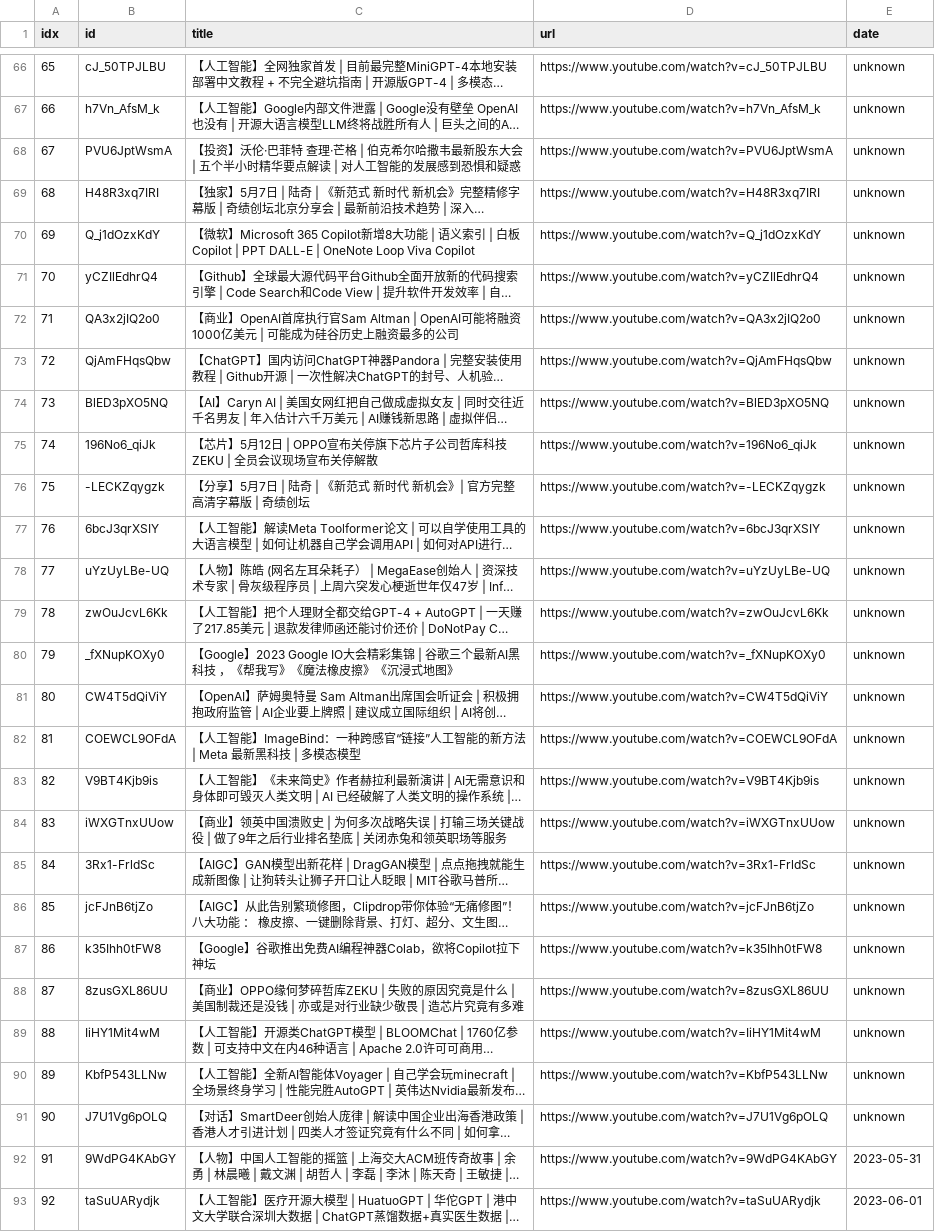
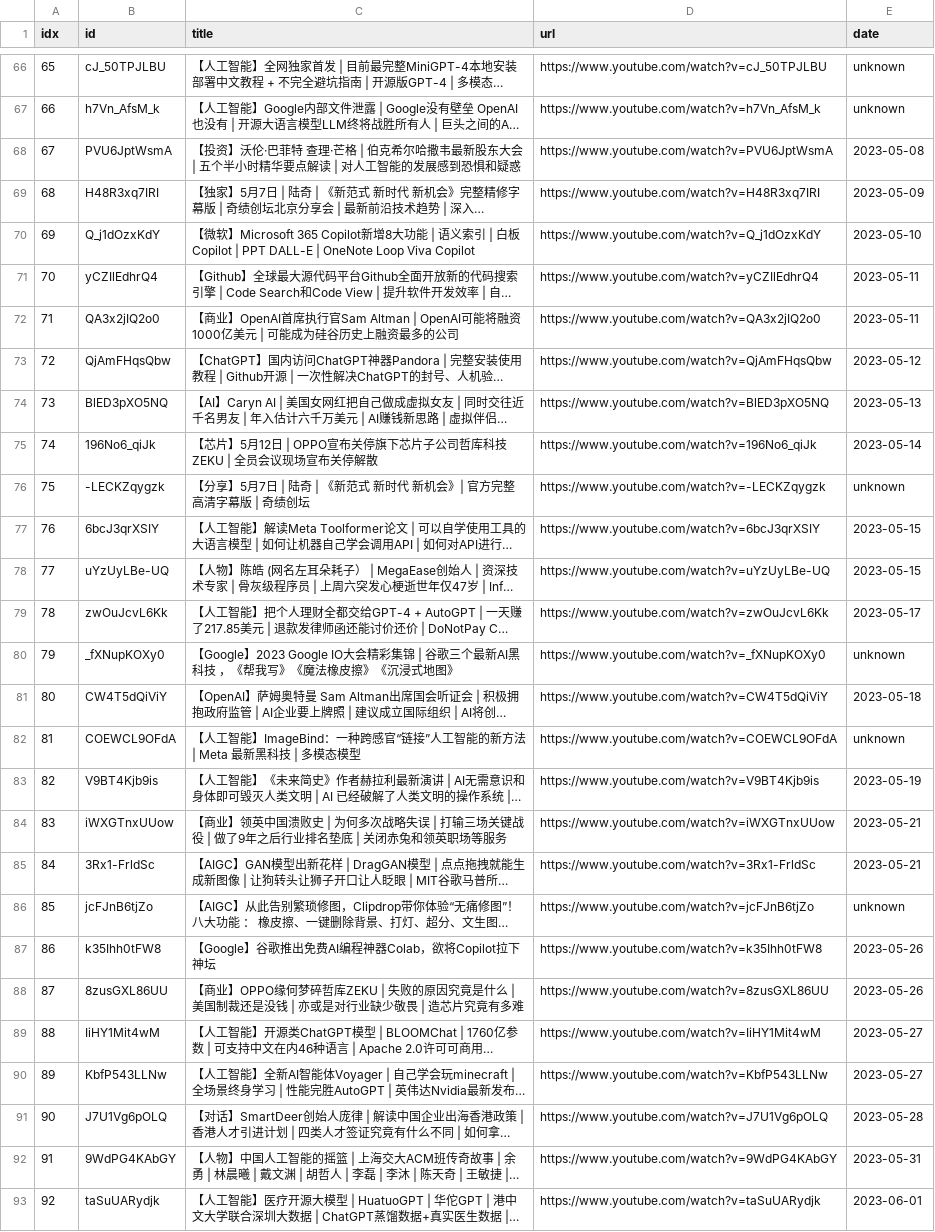
Before and after one commit to sumsjp/BestPartners, a CSV file: src/video_list.csv, drawn as a sheet; only a part is shown, gaps mark what is left out; long unchanged cells end in …; the diff names each change by its address in the sheet, - before the commit and + after, or states it on an @@ line.

```diff
--- a/src/video_list.csv
+++ b/src/video_list.csv
-E68 (date): unknown
+E68 (date): 2023-05-08
-E69 (date): unknown
+E69 (date): 2023-05-09
-E70 (date): unknown
+E70 (date): 2023-05-10
-E71:E72 (date): unknown
+E71:E72 (date): 2023-05-11
-E73 (date): unknown
+E73 (date): 2023-05-12
-E74 (date): unknown
+E74 (date): 2023-05-13
-E75 (date): unknown
+E75 (date): 2023-05-14
-E77:E78 (date): unknown
+E77:E78 (date): 2023-05-15
-E79 (date): unknown
+E79 (date): 2023-05-17
-E81 (date): unknown
+E81 (date): 2023-05-18
-E83 (date): unknown
+E83 (date): 2023-05-19
-E84:E85 (date): unknown
+E84:E85 (date): 2023-05-21
-E87:E88 (date): unknown
+E87:E88 (date): 2023-05-26
-E89:E90 (date): unknown
+E89:E90 (date): 2023-05-27
-E91 (date): unknown
+E91 (date): 2023-05-28
```
Also changed, not shown: src/black_list.csv, 41 other files.
